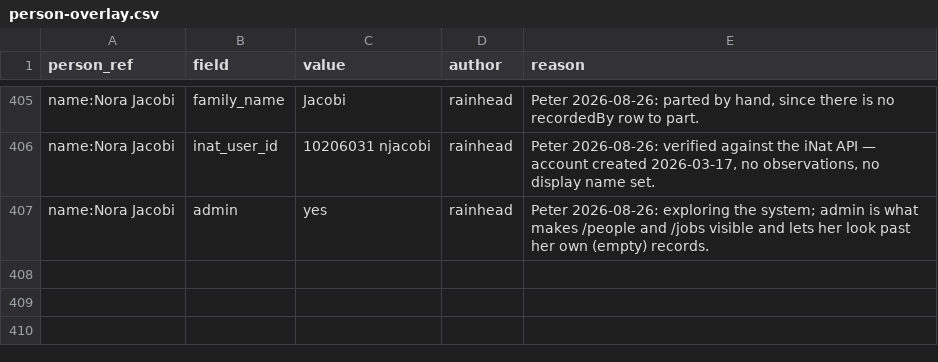
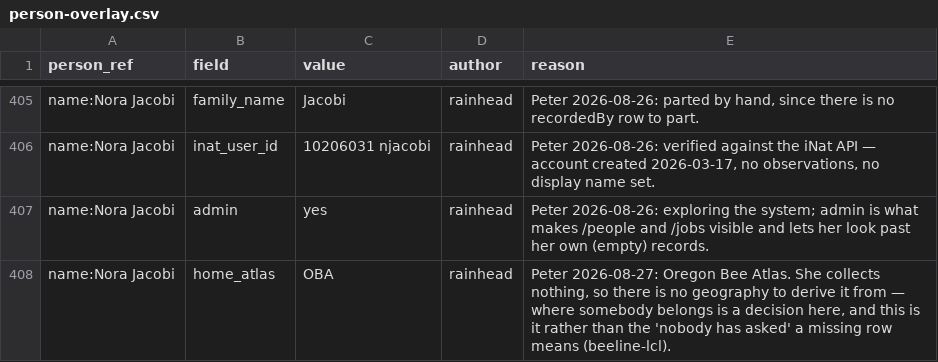
Before and after one commit to rainhead/beeline, a CSV file: ingest/person-overlay.csv, drawn as a sheet; only a part is shown, gaps mark what is left out; the diff names each change by its address in the sheet, - before the commit and + after, or states it on an @@ line.

```diff
--- a/ingest/person-overlay.csv
+++ b/ingest/person-overlay.csv
+row 408: name:Nora Jacobi | home_atlas | OBA | rainhead | Peter 2026-08-27: Oregon Bee Atlas. She collects nothing, so there is no geography to derive it from — where somebody belongs is a decision here, and this is it rather than the 'nobody has asked' a missing row means (beeline-lcl).
```
